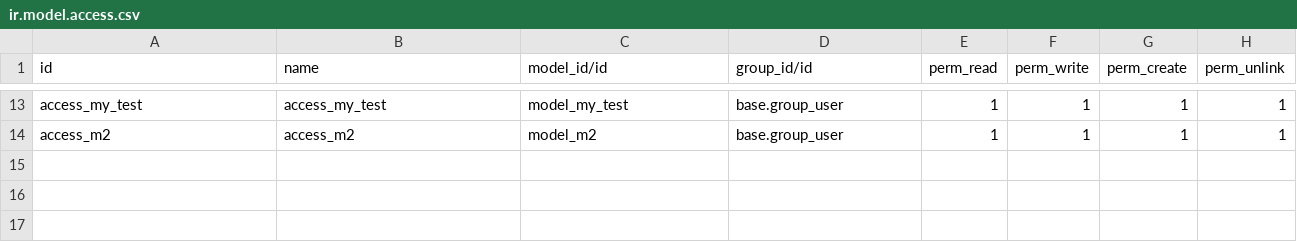
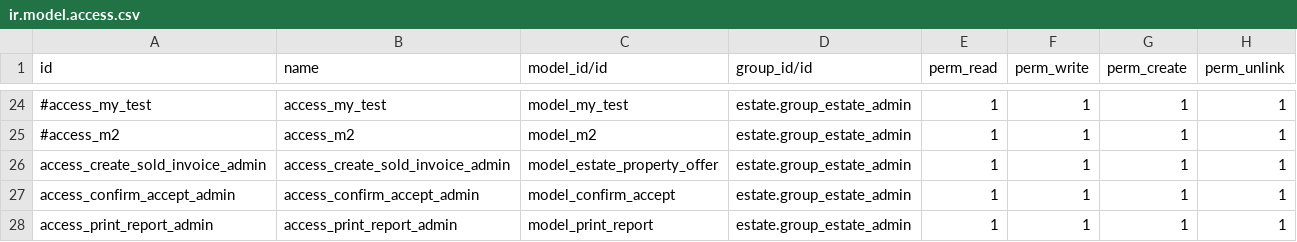
Before and after one commit to Hinakathiriya/odoocourse, a CSV file: Estate/security/ir.model.access.csv, drawn as a sheet; only a part is shown, gaps mark what is left out; addresses are those after the commit; the diff covers the shown part only; the diff names each change by its address in the sheet, - before the commit and + after, or states it on an @@ line.

Commit message:
report wizard created

```diff
--- a/Estate/security/ir.model.access.csv
+++ b/Estate/security/ir.model.access.csv
-A24 (id): access_my_test
+A24 (id): #access_my_test
-D24:D25 (group_id/id): base.group_user
+D24:D25 (group_id/id): estate.group_estate_admin
-A25 (id): access_m2
+A25 (id): #access_m2
+row 26: access_create_sold_invoice_admin | access_create_sold_invoice_admin | model_estate_property_offer | estate.group_estate_admin | 1 | 1 | 1 | 1
+row 27: access_confirm_accept_admin | access_confirm_accept_admin | model_confirm_accept | estate.group_estate_admin | 1 | 1 | 1 | 1
+row 28: access_print_report_admin | access_print_report_admin | model_print_report | estate.group_estate_admin | 1 | 1 | 1 | 1
```
Also changed, not shown: 11 added rows and 22 edited cells elsewhere in this file, 6 other files.
